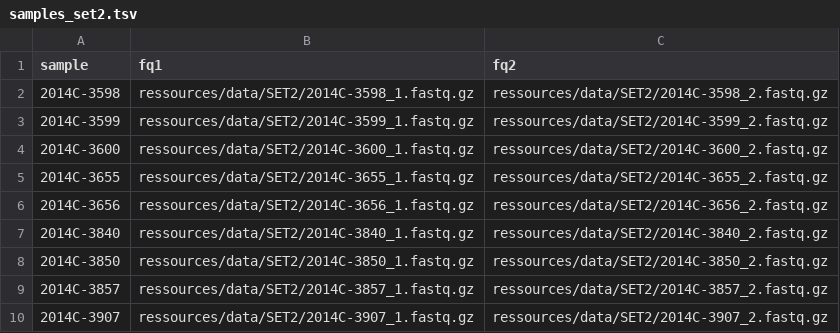
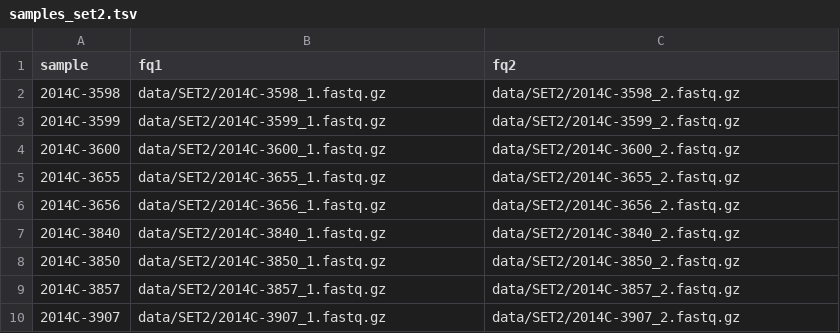
Before and after one commit to Skhawari/bacterial_genome_analysis, a TSV file: config/samples_set2.tsv, drawn as a sheet.

```diff
--- a/config/samples_set2.tsv
+++ b/config/samples_set2.tsv
@@ -1,10 +1,10 @@
 sample	fq1	fq2
-2014C-3598	ressources/data/SET2/2014C-3598_1.fastq.gz	ressources/data/SET2/2014C-3598_2.fastq.gz
-2014C-3599	ressources/data/SET2/2014C-3599_1.fastq.gz	ressources/data/SET2/2014C-3599_2.fastq.gz
-2014C-3600	ressources/data/SET2/2014C-3600_1.fastq.gz	ressources/data/SET2/2014C-3600_2.fastq.gz
-2014C-3655	ressources/data/SET2/2014C-3655_1.fastq.gz	ressources/data/SET2/2014C-3655_2.fastq.gz
-2014C-3656	ressources/data/SET2/2014C-3656_1.fastq.gz	ressources/data/SET2/2014C-3656_2.fastq.gz
-2014C-3840	ressources/data/SET2/2014C-3840_1.fastq.gz	ressources/data/SET2/2014C-3840_2.fastq.gz
-2014C-3850	ressources/data/SET2/2014C-3850_1.fastq.gz	ressources/data/SET2/2014C-3850_2.fastq.gz
-2014C-3857	ressources/data/SET2/2014C-3857_1.fastq.gz	ressources/data/SET2/2014C-3857_2.fastq.gz
-2014C-3907	ressources/data/SET2/2014C-3907_1.fastq.gz	ressources/data/SET2/2014C-3907_2.fastq.gz
+2014C-3598	data/SET2/2014C-3598_1.fastq.gz	data/SET2/2014C-3598_2.fastq.gz
+2014C-3599	data/SET2/2014C-3599_1.fastq.gz	data/SET2/2014C-3599_2.fastq.gz
+2014C-3600	data/SET2/2014C-3600_1.fastq.gz	data/SET2/2014C-3600_2.fastq.gz
+2014C-3655	data/SET2/2014C-3655_1.fastq.gz	data/SET2/2014C-3655_2.fastq.gz
+2014C-3656	data/SET2/2014C-3656_1.fastq.gz	data/SET2/2014C-3656_2.fastq.gz
+2014C-3840	data/SET2/2014C-3840_1.fastq.gz	data/SET2/2014C-3840_2.fastq.gz
+2014C-3850	data/SET2/2014C-3850_1.fastq.gz	data/SET2/2014C-3850_2.fastq.gz
+2014C-3857	data/SET2/2014C-3857_1.fastq.gz	data/SET2/2014C-3857_2.fastq.gz
+2014C-3907	data/SET2/2014C-3907_1.fastq.gz	data/SET2/2014C-3907_2.fastq.gz
```
Also changed, not shown: config/samples.tsv, config/samples_long_read.tsv, 24 other files.
